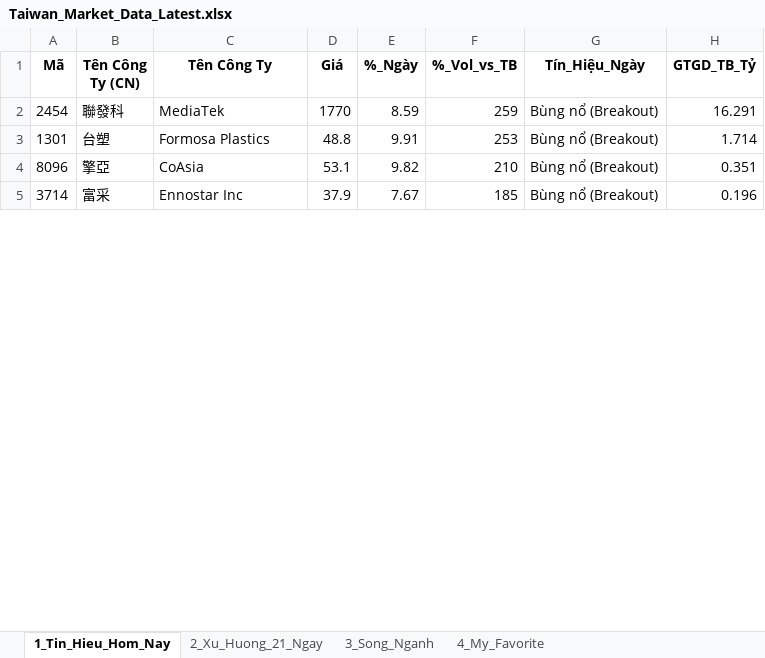
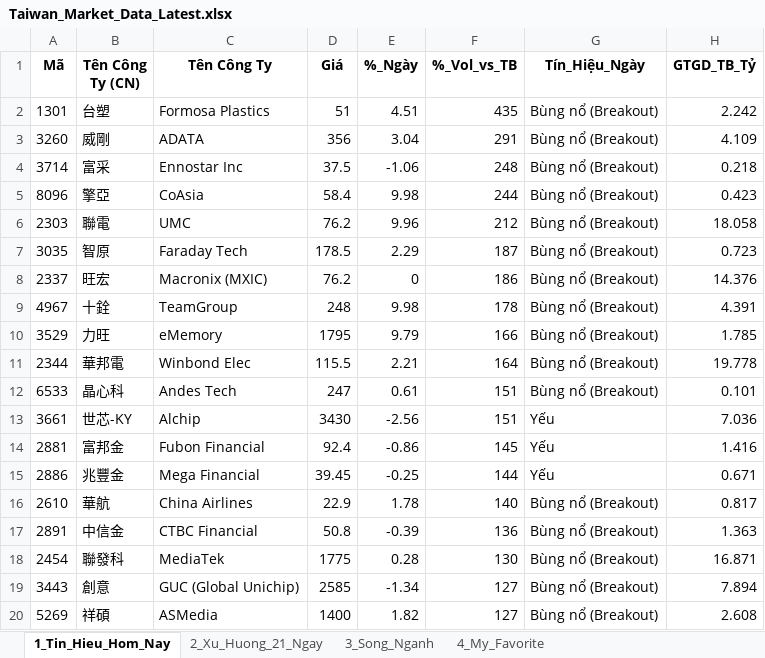
Before and after one commit to chipmoon/dashboard-tw, an Excel workbook: Taiwan_Market_Data_Latest.xlsx, sheet 1_Tin_Hieu_Hom_Nay, drawn as a sheet; only a part is shown; values as stored, in another font and other column widths than the file's, no borders; removed rows and columns are numbered as before the commit, all else as after; the diff covers the shown part only; the diff names each change by its address in the sheet, - before the commit and + after, or states it on an @@ line.

```diff
--- a/Taiwan_Market_Data_Latest.xlsx (sheet 1_Tin_Hieu_Hom_Nay)
+++ b/Taiwan_Market_Data_Latest.xlsx (sheet 1_Tin_Hieu_Hom_Nay)
-row 2: 2454 | 聯發科 | MediaTek | 1770 | 8.59 | 259 | Bùng nổ (Breakout) | 16.291
-D2 (Giá): 48.8
+D2 (Giá): 51
-E2 (%_Ngày): 9.91
+E2 (%_Ngày): 4.51
-F2 (%_Vol_vs_TB): 253
+F2 (%_Vol_vs_TB): 435
-H2 (GTGD_TB_Tỷ): 1.714
+H2 (GTGD_TB_Tỷ): 2.242
-row 4: 8096 | 擎亞 | CoAsia | 53.1 | 9.82 | 210 | Bùng nổ (Breakout) | 0.351
+row 3: 3260 | 威剛 | ADATA | 356 | 3.04 | 291 | Bùng nổ (Breakout) | 4.109
-D4 (Giá): 37.9
+D4 (Giá): 37.5
-E4 (%_Ngày): 7.67
+E4 (%_Ngày): -1.06
-F4 (%_Vol_vs_TB): 185
+F4 (%_Vol_vs_TB): 248
-H4 (GTGD_TB_Tỷ): 0.196
+H4 (GTGD_TB_Tỷ): 0.218
+row 5: 8096 | 擎亞 | CoAsia | 58.4 | 9.98 | 244 | Bùng nổ (Breakout) | 0.423
+row 6: 2303 | 聯電 | UMC | 76.2 | 9.96 | 212 | Bùng nổ (Breakout) | 18.058
+row 7: 3035 | 智原 | Faraday Tech | 178.5 | 2.29 | 187 | Bùng nổ (Breakout) | 0.723
+row 8: 2337 | 旺宏 | Macronix (MXIC) | 76.2 | 0 | 186 | Bùng nổ (Breakout) | 14.376
+row 9: 4967 | 十銓 | TeamGroup | 248 | 9.98 | 178 | Bùng nổ (Breakout) | 4.391
+row 10: 3529 | 力旺 | eMemory | 1795 | 9.79 | 166 | Bùng nổ (Breakout) | 1.785
+row 11: 2344 | 華邦電 | Winbond Elec | 115.5 | 2.21 | 164 | Bùng nổ (Breakout) | 19.778
+row 12: 6533 | 晶心科 | Andes Tech | 247 | 0.61 | 151 | Bùng nổ (Breakout) | 0.101
+row 13: 3661 | 世芯-KY | Alchip | 3430 | -2.56 | 151 | Yếu | 7.036
+row 14: 2881 | 富邦金 | Fubon Financial | 92.4 | -0.86 | 145 | Yếu | 1.416
+row 15: 2886 | 兆豐金 | Mega Financial | 39.45 | -0.25 | 144 | Yếu | 0.671
+row 16: 2610 | 華航 | China Airlines | 22.9 | 1.78 | 140 | Bùng nổ (Breakout) | 0.817
+row 17: 2891 | 中信金 | CTBC Financial | 50.8 | -0.39 | 136 | Bùng nổ (Breakout) | 1.363
+row 18: 2454 | 聯發科 | MediaTek | 1775 | 0.28 | 130 | Bùng nổ (Breakout) | 16.871
+row 19: 3443 | 創意 | GUC (Global Unichip) | 2585 | -1.34 | 127 | Bùng nổ (Breakout) | 7.894
+row 20: 5269 | 祥碩 | ASMedia | 1400 | 1.82 | 127 | Bùng nổ (Breakout) | 2.608
```
Also changed, not shown: 21 added rows, 36 removed rows and 46 edited cells elsewhere in this sheet, sheet 2_Xu_Huong_21_Ngay, sheet 3_Song_Nganh, sheet 4_My_Favorite.
